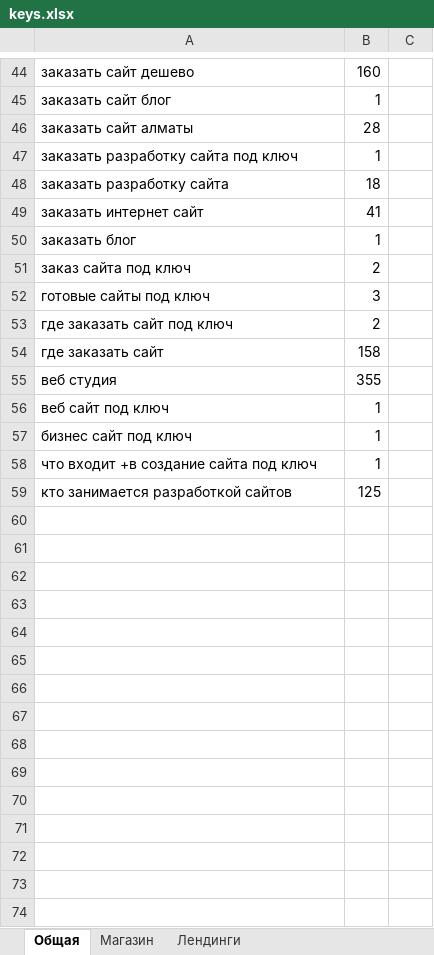
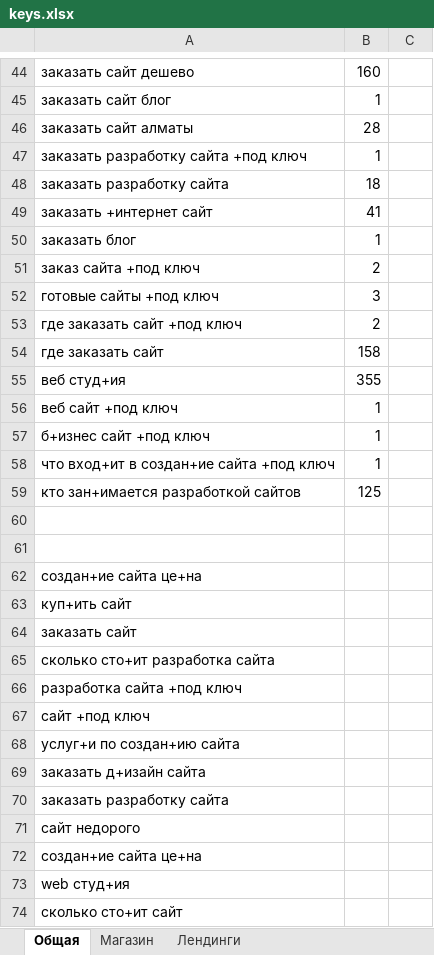
Before and after one commit to Eldar1988/Side-JS-Code, an Excel workbook: Promo/keys.xlsx, sheet Общая, drawn as a sheet; only a part is shown, gaps mark what is left out; values as stored, in another font and other column widths than the file's, no borders; the diff covers the shown part only; the diff names each change by its address in the sheet, - before the commit and + after, or states it on an @@ line.

```diff
--- a/Promo/keys.xlsx (sheet Общая)
+++ b/Promo/keys.xlsx (sheet Общая)
-A47: заказать разработку сайта под ключ
+A47: заказать разработку сайта +под ключ
-A49: заказать интернет сайт
+A49: заказать +интернет сайт
-A51: заказ сайта под ключ
+A51: заказ сайта +под ключ
-A52: готовые сайты под ключ
+A52: готовые сайты +под ключ
-A53: где заказать сайт под ключ
+A53: где заказать сайт +под ключ
-A55: веб студия
+A55: веб студ+ия
-A56: веб сайт под ключ
+A56: веб сайт +под ключ
-A57: бизнес сайт под ключ
+A57: б+изнес сайт +под ключ
-A58: что входит +в создание сайта под ключ
+A58: что вход+ит в создан+ие сайта +под ключ
-A59: кто занимается разработкой сайтов
+A59: кто зан+имается разработкой сайтов
+row 60: (empty)
+row 61: (empty)
+row 62: создан+ие сайта це+на
+row 63: куп+ить сайт
+row 64: заказать сайт
+row 65: сколько сто+ит разработка сайта
+row 66: разработка сайта +под ключ
+row 67: сайт +под ключ
+row 68: услуг+и по создан+ию сайта
+row 69: заказать д+изайн сайта
+row 70: заказать разработку сайта
+row 71: сайт недорого
+row 72: создан+ие сайта це+на
+row 73: web студ+ия
+row 74: сколько сто+ит сайт
```
Also changed, not shown: 42 added rows and 37 edited cells elsewhere in this sheet, sheet Лендинги, sheet Магазин, 1 other file.
